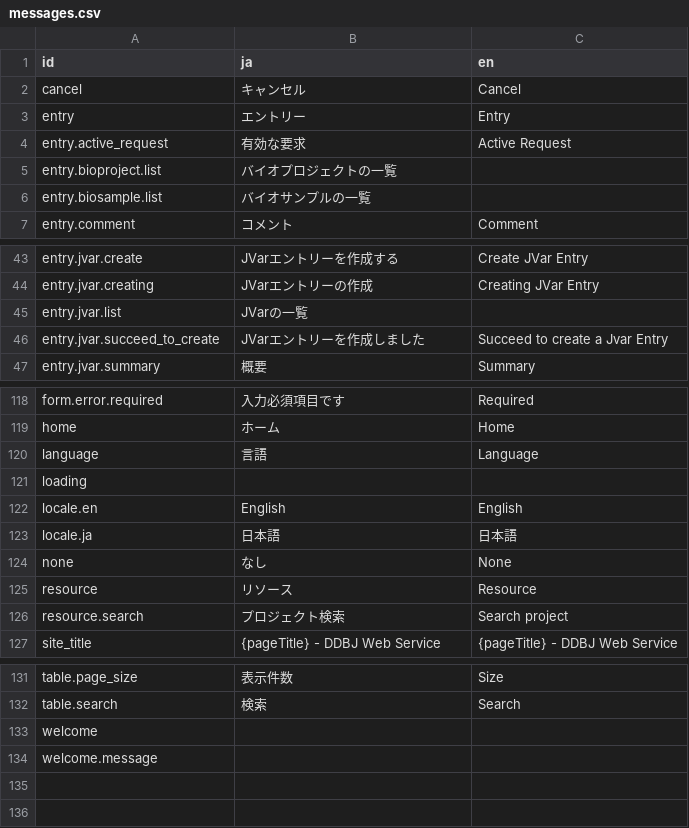
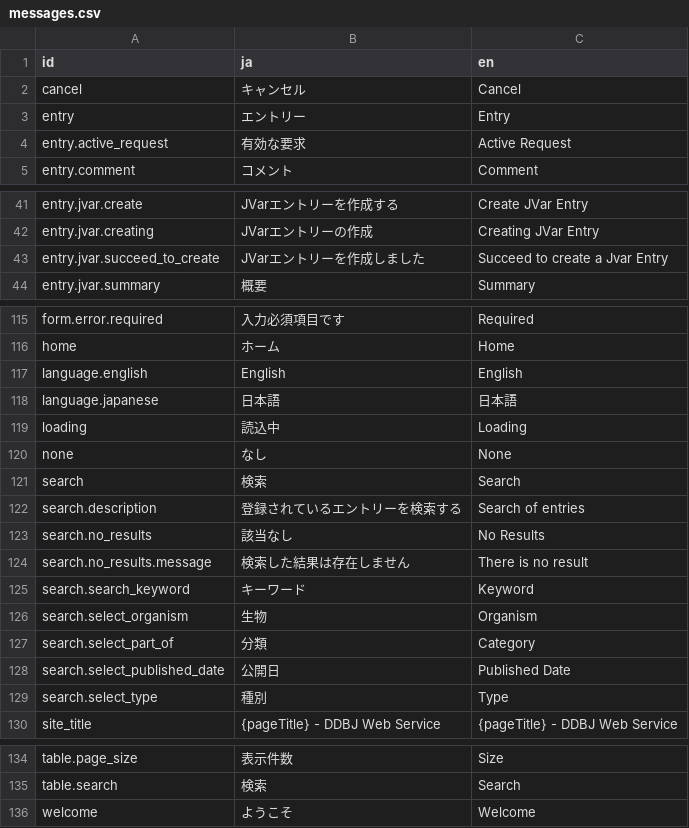
Before and after one commit to ddbj/ddbj-ld, a CSV file: reference/intl/messages.csv, drawn as a sheet; only a part is shown, gaps mark what is left out; the diff covers the shown part only.

Commit message:
[UPDATE] intl

```diff
--- a/reference/intl/messages.csv
+++ b/reference/intl/messages.csv
@@ -4,4 +4,2 @@ entry,エントリー,Entry
 entry.active_request,有効な要求,Active Request
-entry.bioproject.list,バイオプロジェクトの一覧,
-entry.biosample.list,バイオサンプルの一覧,
 entry.comment,コメント,Comment
@@ -44,3 +42,2 @@ entry.jvar.create,JVarエントリーを作成する,Create JVar Entry
 entry.jvar.creating,JVarエントリーの作成,Creating JVar Entry
-entry.jvar.list,JVarの一覧,
 entry.jvar.succeed_to_create,JVarエントリーを作成しました,Succeed to create a Jvar Entry
@@ -119,9 +116,15 @@ form.error.required,入力必須項目です,Required
 home,ホーム,Home
-language,言語,Language
-loading,,
-locale.en,English,English
-locale.ja,日本語,日本語
+language.english,English,English
+language.japanese,日本語,日本語
+loading,読込中,Loading
 none,なし,None
-resource,リソース,Resource
-resource.search,プロジェクト検索,Search project
+search,検索,Search
+search.description,登録されているエントリーを検索する,Search of entries
+search.no_results,該当なし,No Results
+search.no_results.message,検索した結果は存在しません,There is no result
+search.search_keyword,キーワード,Keyword
+search.select_organism,生物,Organism
+search.select_part_of,分類,Category
+search.select_published_date,公開日,Published Date
+search.select_type,種別,Type
 site_title,{pageTitle} - DDBJ Web Service,{pageTitle} - DDBJ Web Service
@@ -132,3 +135,2 @@ table.page_size,表示件数,Size
 table.search,検索,Search
-welcome,,
-welcome.message,,
+welcome,ようこそ,Welcome
```
Also changed, not shown: 2 edited cells elsewhere in this file, 2 other files.
